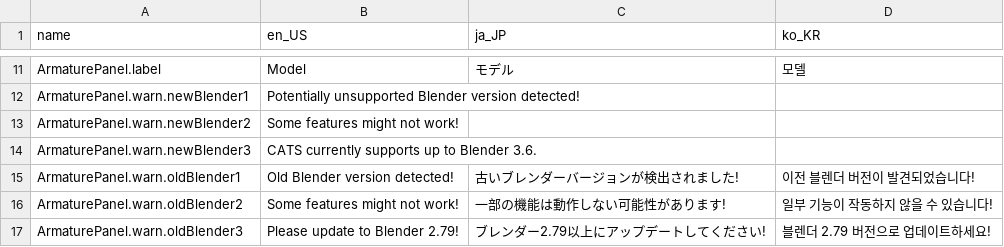
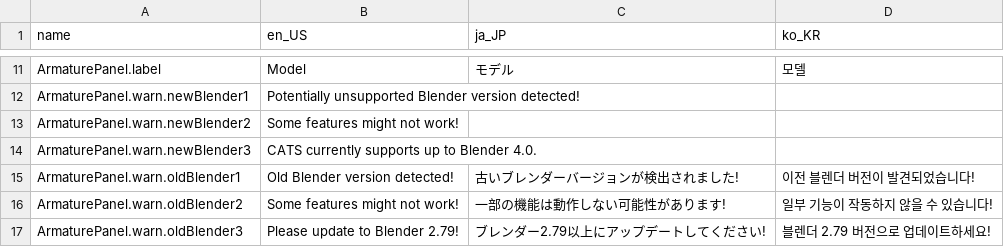
Before and after one commit to teamneoneko/Cats-Blender-Plugin-Unofficial-, a CSV file: resources/translations.csv, drawn as a sheet; only a part is shown, gaps mark what is left out.

Commit message:
Bump Blender Version to 4.0

```diff
--- a/resources/translations.csv
+++ b/resources/translations.csv
@@ -67,3 +67,3 @@ ArmaturePanel.warn.newBlender1,Potentially unsupported Blender version detected!
 ArmaturePanel.warn.newBlender2,Some features might not work!
-ArmaturePanel.warn.newBlender3,CATS currently supports up to Blender 3.6.
+ArmaturePanel.warn.newBlender3,CATS currently supports up to Blender 4.0.
 ArmaturePanel.warn.oldBlender1,Old Blender version detected!,古いブレンダーバージョンが検出されました!,이전 블렌더 버전이 발견되었습니다!
```
Also changed, not shown: 1 other file.
